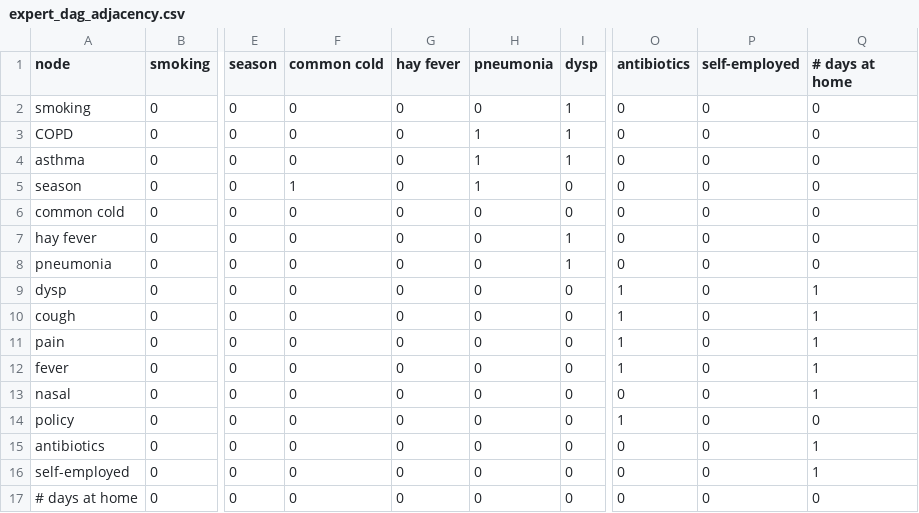
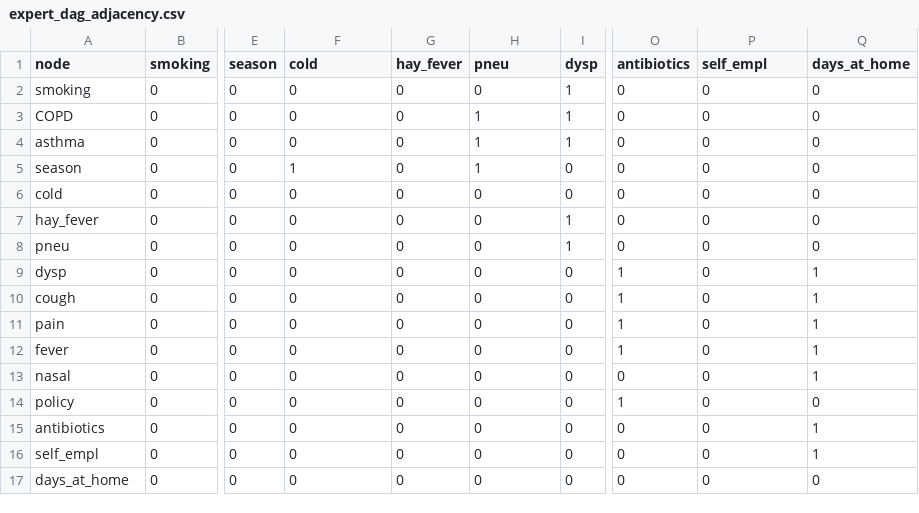
Before and after one commit to sooncake/Text2DAG, a CSV file: expert_dag_adjacency.csv, drawn as a sheet; only a part is shown, gaps mark what is left out; the diff names each change by its address in the sheet, - before the commit and + after, or states it on an @@ line.

Commit message:
Align expert DAG with SynSUM column names

```diff
--- a/expert_dag_adjacency.csv
+++ b/expert_dag_adjacency.csv
-F1: common cold
+F1: cold
-G1: hay fever
+G1: hay_fever
-H1: pneumonia
+H1: pneu
-P1: self-employed
+P1: self_empl
-Q1: # days at home
+Q1: days_at_home
-A6 (node): common cold
+A6 (node): cold
-A7 (node): hay fever
+A7 (node): hay_fever
-A8 (node): pneumonia
+A8 (node): pneu
-A16 (node): self-employed
+A16 (node): self_empl
-A17 (node): # days at home
+A17 (node): days_at_home
```
Also changed, not shown: 4 other files.
